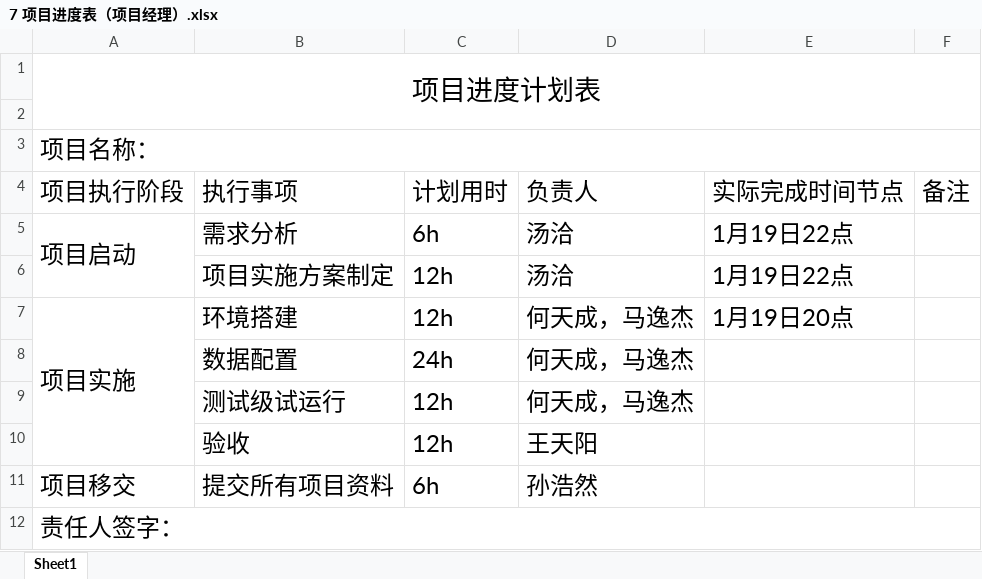
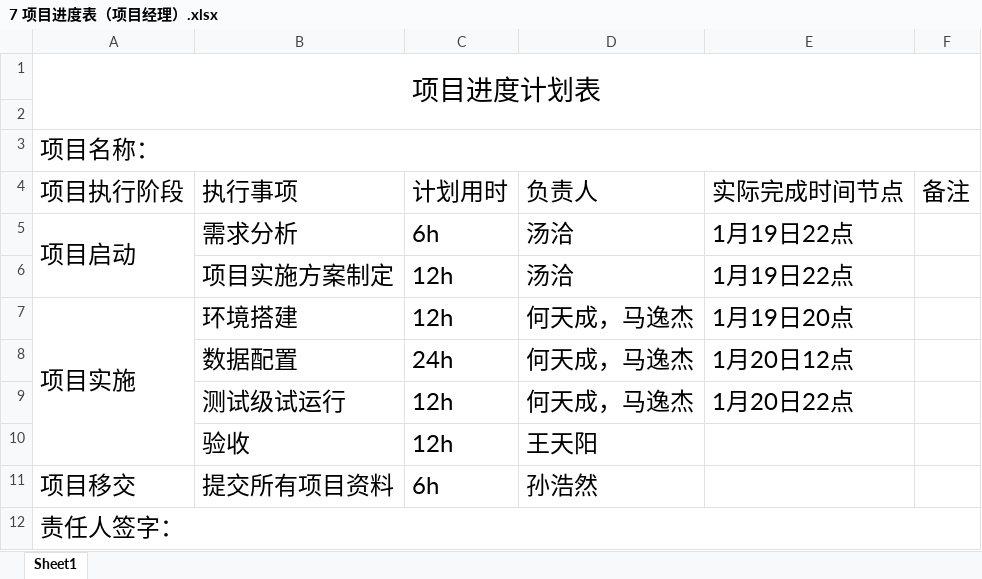
Before and after one commit to Keeper0824/Smart-Agriculture-by-LPWAN-, an Excel workbook: 2-学生输出文档-北邮国际/7 项目进度表（项目经理）.xlsx, sheet Sheet1, drawn as a sheet; values as stored, in another font and other column widths than the file's, no borders; the diff names each change by its address in the sheet, - before the commit and + after, or states it on an @@ line.

```diff
--- a/2-学生输出文档-北邮国际/7 项目进度表（项目经理）.xlsx (sheet Sheet1)
+++ b/2-学生输出文档-北邮国际/7 项目进度表（项目经理）.xlsx (sheet Sheet1)
-E8 (实际完成时间节点): (empty)
+E8 (实际完成时间节点): 1月20日12点
-E9 (实际完成时间节点): (empty)
+E9 (实际完成时间节点): 1月20日22点
```
Also changed, not shown: 1 other file.
